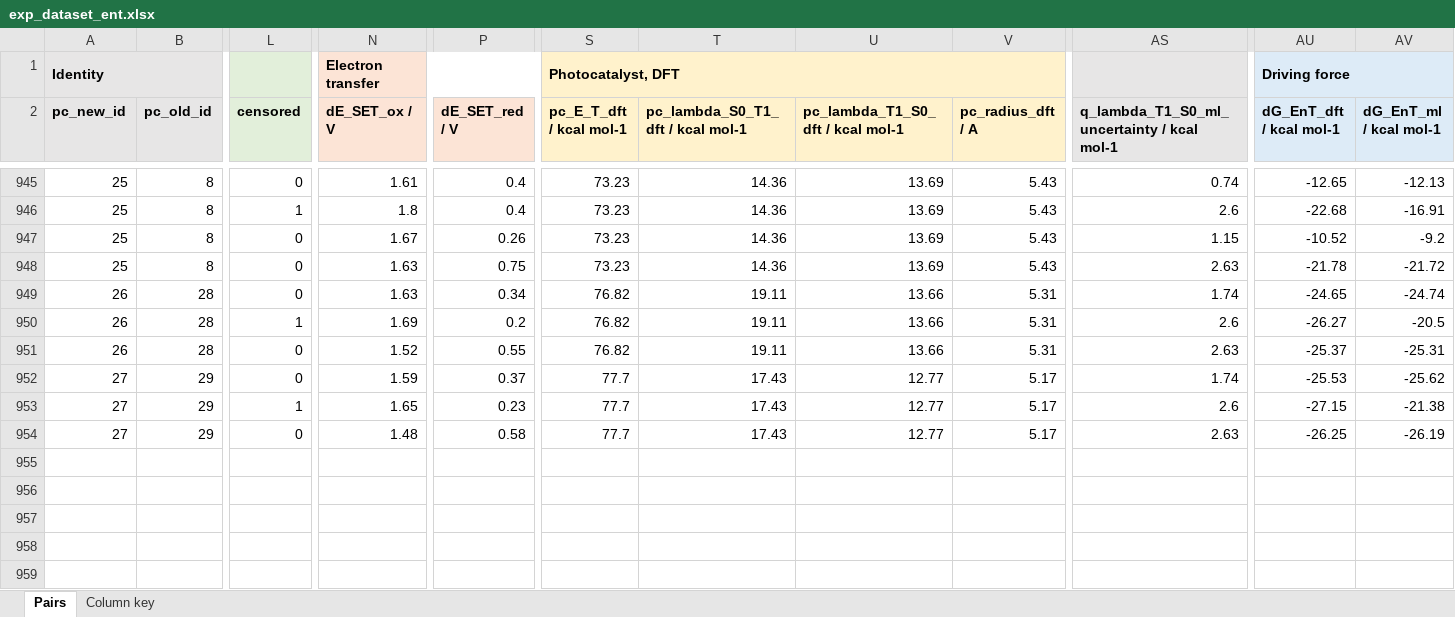
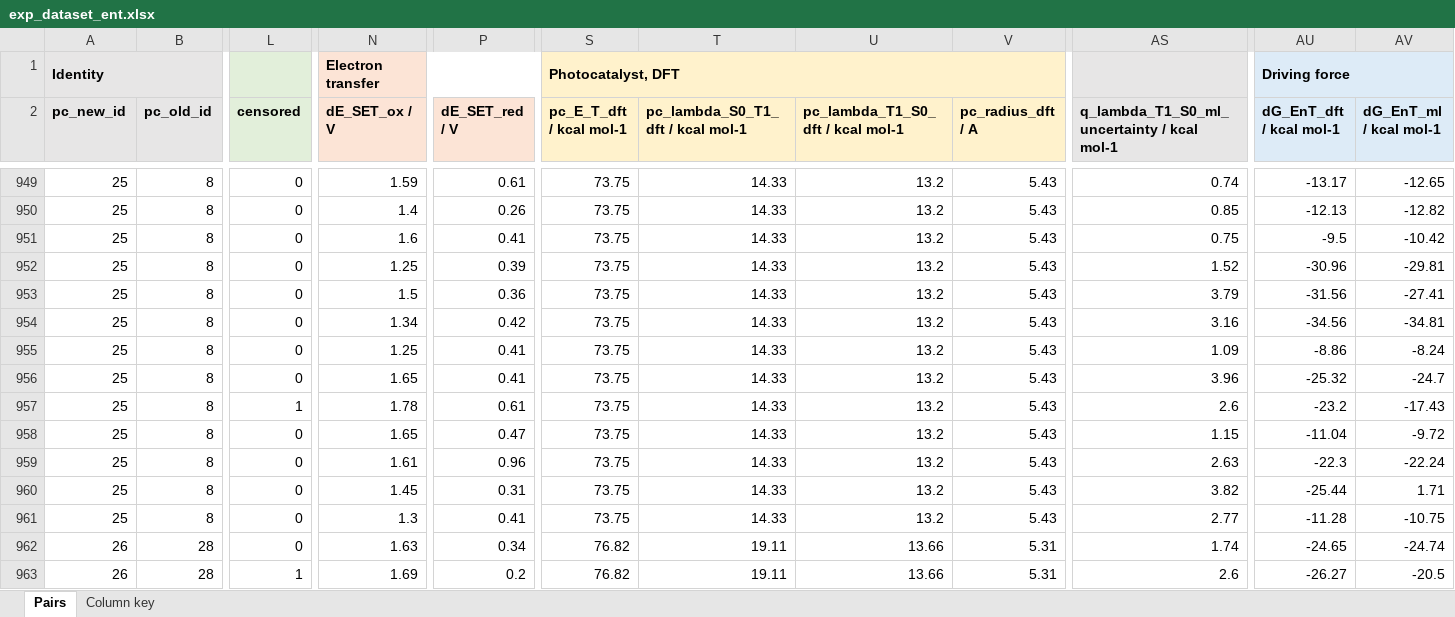
Before and after one commit to niklashoelter/MarcusEnTdecker, an Excel workbook: data/exp_dataset_ent.xlsx, sheet Pairs, drawn as a sheet; only a part is shown, gaps mark what is left out; the shorter side is filled out with more unchanged rows; values as stored, in another font and other column widths than the file's, no borders; addresses are those after the commit; rows hold the shown columns only; the diff covers the shown part only; the diff names each change by its address in the sheet, - before the commit and + after, or states it on an @@ line.

Commit message:
Recompute PC25 as the fac isomer and rerun the benchmark
The PC25 deposit now holds the fac-[Ir(CF3-pmb)3] calculations (triplet 73.75 kcal/mol,
phenyl character). Its excited-state potentials rule out electron transfer for 13 more
quenching pairs, so the scored set grows to 868 pairs (392 quenching).

```diff
--- a/data/exp_dataset_ent.xlsx (sheet Pairs)
+++ b/data/exp_dataset_ent.xlsx (sheet Pairs)
-N949 (dE_SET_ox / V): 1.61
+N949 (dE_SET_ox / V): 1.59
-P949 (dE_SET_red / V): 0.4
+P949 (dE_SET_red / V): 0.61
-S949 (pc_E_T_dft / kcal mol-1): 73.23
+S949 (pc_E_T_dft / kcal mol-1): 73.75
-T949 (pc_lambda_S0_T1_dft / kcal mol-1): 14.36
+T949 (pc_lambda_S0_T1_dft / kcal mol-1): 14.33
-U949 (pc_lambda_T1_S0_dft / kcal mol-1): 13.69
+U949 (pc_lambda_T1_S0_dft / kcal mol-1): 13.2
-AU949 (dG_EnT_dft / kcal mol-1): -12.65
+AU949 (dG_EnT_dft / kcal mol-1): -13.17
-AV949 (dG_EnT_ml / kcal mol-1): -12.13
+AV949 (dG_EnT_ml / kcal mol-1): -12.65
+row 950: 25 | 8 | 0 | 1.4 | 0.26 | 73.75 | 14.33 | 13.2 | 5.43 | 0.85 | -12.13 | -12.82
+row 951: 25 | 8 | 0 | 1.6 | 0.41 | 73.75 | 14.33 | 13.2 | 5.43 | 0.75 | -9.5 | -10.42
+row 952: 25 | 8 | 0 | 1.25 | 0.39 | 73.75 | 14.33 | 13.2 | 5.43 | 1.52 | -30.96 | -29.81
+row 953: 25 | 8 | 0 | 1.5 | 0.36 | 73.75 | 14.33 | 13.2 | 5.43 | 3.79 | -31.56 | -27.41
+row 954: 25 | 8 | 0 | 1.34 | 0.42 | 73.75 | 14.33 | 13.2 | 5.43 | 3.16 | -34.56 | -34.81
+row 955: 25 | 8 | 0 | 1.25 | 0.41 | 73.75 | 14.33 | 13.2 | 5.43 | 1.09 | -8.86 | -8.24
+row 956: 25 | 8 | 0 | 1.65 | 0.41 | 73.75 | 14.33 | 13.2 | 5.43 | 3.96 | -25.32 | -24.7
-N957 (dE_SET_ox / V): 1.8
+N957 (dE_SET_ox / V): 1.78
-P957 (dE_SET_red / V): 0.4
+P957 (dE_SET_red / V): 0.61
-S957:S959 (pc_E_T_dft / kcal mol-1): 73.23
+S957:S959 (pc_E_T_dft / kcal mol-1): 73.75
-T957:T959 (pc_lambda_S0_T1_dft / kcal mol-1): 14.36
+T957:T959 (pc_lambda_S0_T1_dft / kcal mol-1): 14.33
-U957:U959 (pc_lambda_T1_S0_dft / kcal mol-1): 13.69
+U957:U959 (pc_lambda_T1_S0_dft / kcal mol-1): 13.2
-AU957 (dG_EnT_dft / kcal mol-1): -22.68
+AU957 (dG_EnT_dft / kcal mol-1): -23.2
-AV957 (dG_EnT_ml / kcal mol-1): -16.91
+AV957 (dG_EnT_ml / kcal mol-1): -17.43
-N958 (dE_SET_ox / V): 1.67
+N958 (dE_SET_ox / V): 1.65
-P958 (dE_SET_red / V): 0.26
+P958 (dE_SET_red / V): 0.47
-AU958 (dG_EnT_dft / kcal mol-1): -10.52
+AU958 (dG_EnT_dft / kcal mol-1): -11.04
-AV958 (dG_EnT_ml / kcal mol-1): -9.2
+AV958 (dG_EnT_ml / kcal mol-1): -9.72
-N959 (dE_SET_ox / V): 1.63
+N959 (dE_SET_ox / V): 1.61
-P959 (dE_SET_red / V): 0.75
+P959 (dE_SET_red / V): 0.96
-AU959 (dG_EnT_dft / kcal mol-1): -21.78
+AU959 (dG_EnT_dft / kcal mol-1): -22.3
-AV959 (dG_EnT_ml / kcal mol-1): -21.72
+AV959 (dG_EnT_ml / kcal mol-1): -22.24
+row 960: 25 | 8 | 0 | 1.45 | 0.31 | 73.75 | 14.33 | 13.2 | 5.43 | 3.82 | -25.44 | 1.71
+row 961: 25 | 8 | 0 | 1.3 | 0.41 | 73.75 | 14.33 | 13.2 | 5.43 | 2.77 | -11.28 | -10.75
```
Also changed, not shown: 4 added rows and 28 edited cells elsewhere in this sheet, data/computational_data_processed/photocatalyst_properties_calc.xlsx, 47 other files.
